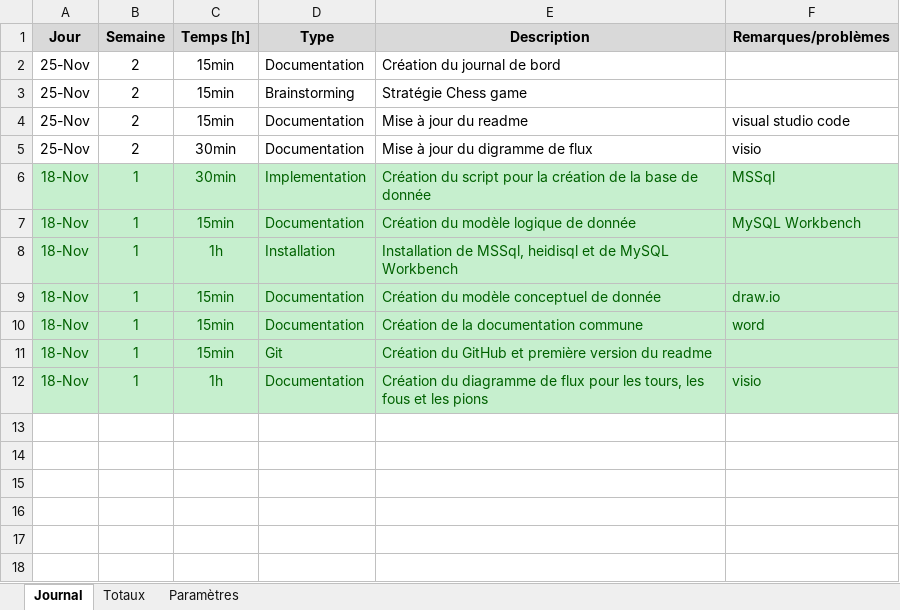
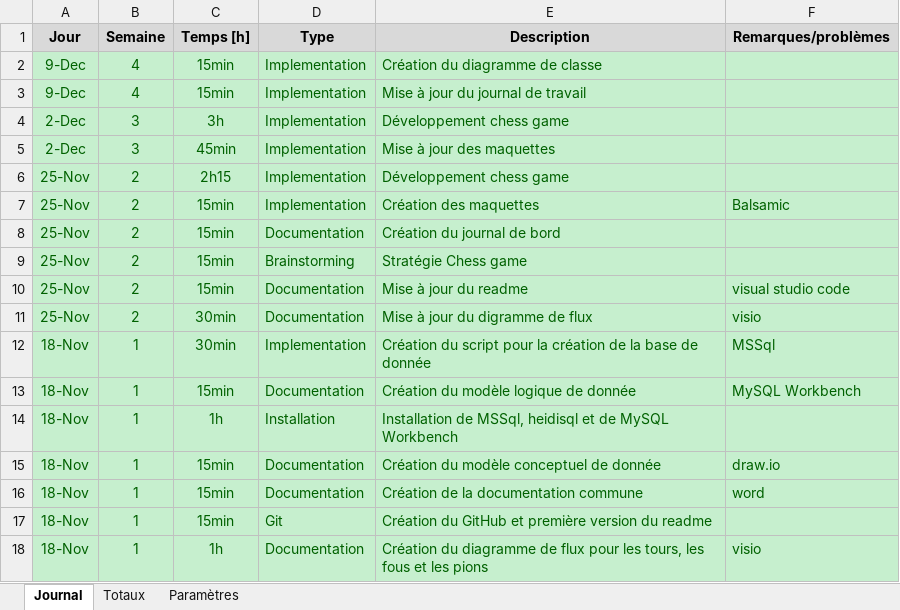
Before and after one commit to Paul-LoupGermain/Chess, an Excel workbook: Documentation/Journal de travail-PL.xlsm, sheet Journal, drawn as a sheet; values as stored, in another font and other column widths than the file's, no borders; charts and pictures not drawn; addresses are those after the commit; the diff names each change by its address in the sheet, - before the commit and + after, or states it on an @@ line.

```diff
--- a/Documentation/Journal de travail-PL.xlsm (sheet Journal)
+++ b/Documentation/Journal de travail-PL.xlsm (sheet Journal)
+row 2: 9-Dec | 4 | 15min | Implementation | Création du diagramme de classe
+row 3: 9-Dec | 4 | 15min | Implementation | Mise à jour du journal de travail
+row 4: 2-Dec | 3 | 3h | Implementation | Développement chess game
+row 5: 2-Dec | 3 | 45min | Implementation | Mise à jour des maquettes
+row 6: 25-Nov | 2 | 2h15 | Implementation | Développement chess game
+row 7: 25-Nov | 2 | 15min | Implementation | Création des maquettes | Balsamic
-A8:F11 fill: none
+A8:F11 fill: #C6EFCE
-A8:E9 text colour: black
+A8:E9 text colour: #006100
-A10:F11 text colour: black
+A10:F11 text colour: #006100
```
Also changed, not shown: 4 other files.
